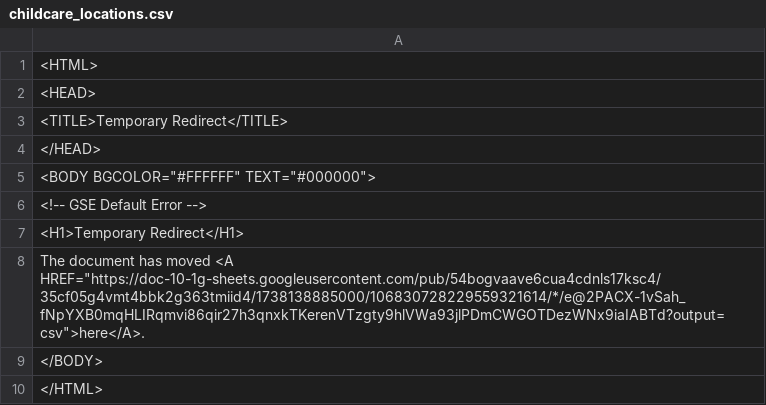
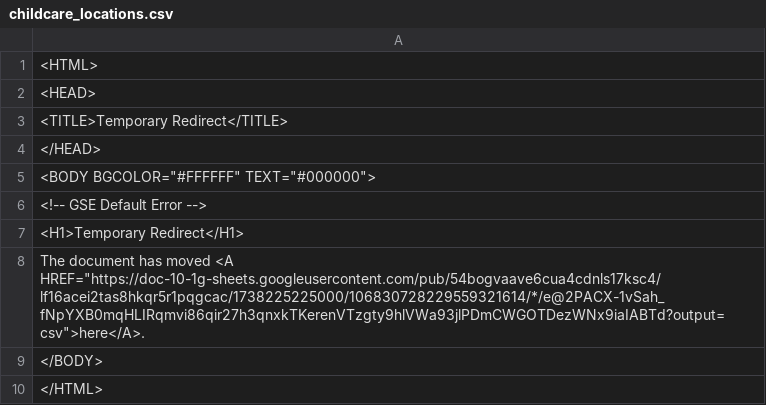
Before and after one commit to Cantaloupe2/github-action-csv-update-demo, a CSV file: data/childcare_locations.csv, drawn as a sheet.

```diff
--- a/data/childcare_locations.csv
+++ b/data/childcare_locations.csv
@@ -7,3 +7,3 @@
 <H1>Temporary Redirect</H1>
-The document has moved <A HREF="https://doc-10-1g-sheets.googleusercontent.com/pub/54bogvaave6cua4cdnls17ksc4/35cf05g4vmt4bbk2g363tmiid4/1738138885000/106830728229559321614/*/e@2PACX-1vSah_fNpYXB0mqHLIRqmvi86qir27h3qnxkTKerenVTzgty9hlVWa93jlPDmCWGOTDezWNx9iaIABTd?output=csv">here</A>.
+The document has moved <A HREF="https://doc-10-1g-sheets.googleusercontent.com/pub/54bogvaave6cua4cdnls17ksc4/lf16acei2tas8hkqr5r1pqgcac/1738225225000/106830728229559321614/*/e@2PACX-1vSah_fNpYXB0mqHLIRqmvi86qir27h3qnxkTKerenVTzgty9hlVWa93jlPDmCWGOTDezWNx9iaIABTd?output=csv">here</A>.
 </BODY>
```
